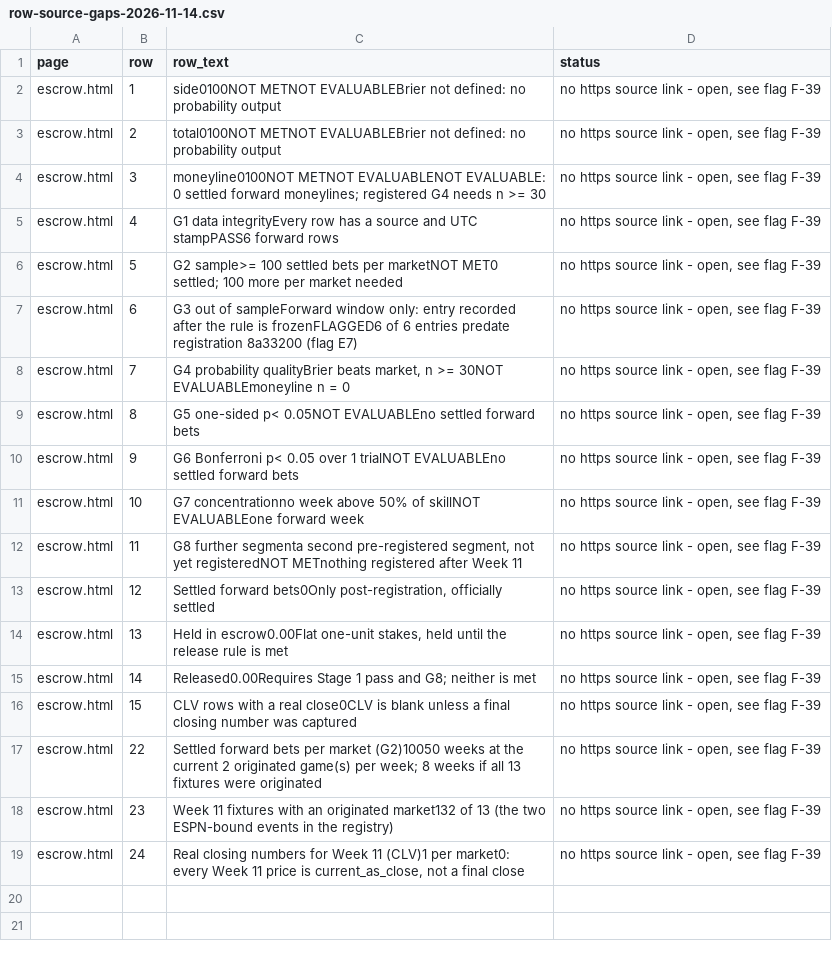
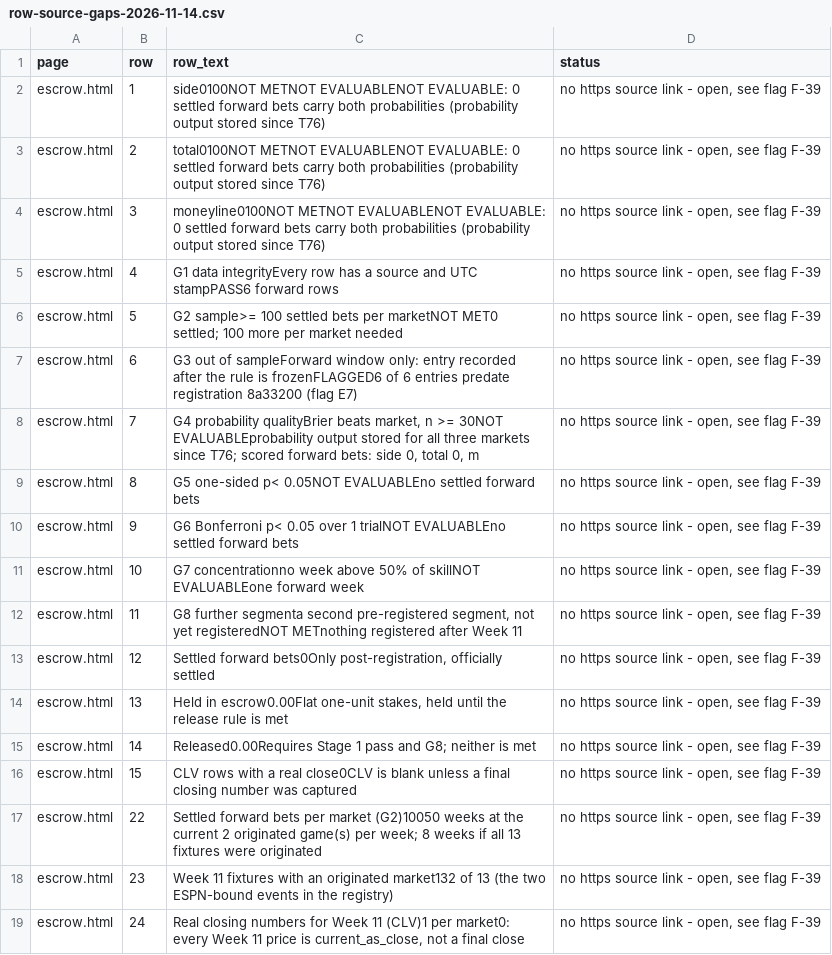
Before and after one commit to karagemop466-tech/X4, a CSV file: research/verification/row-source-gaps-2026-11-14.csv, drawn as a sheet.

Commit message:
T77: regenerate pages and mirrors from the merged sources (escrow nav + market archive nav union, renamed verification record, regenerated registers) to the deterministic fixed point
Co-authored-by: arena-agent <297053741+arena-agent@users.noreply.github.com>

```diff
--- a/research/verification/row-source-gaps-2026-11-14.csv
+++ b/research/verification/row-source-gaps-2026-11-14.csv
@@ -1,5 +1,5 @@
 page,row,row_text,status
-escrow.html,1,side0100NOT METNOT EVALUABLEBrier not defined: no probability output,"no https source link - open, see flag F-39"
-escrow.html,2,total0100NOT METNOT EVALUABLEBrier not defined: no probability output,"no https source link - open, see flag F-39"
-escrow.html,3,moneyline0100NOT METNOT EVALUABLENOT EVALUABLE: 0 settled forward moneylines; registered G4 needs n >= 30,"no https source link - open, see flag F-39"
+escrow.html,1,side0100NOT METNOT EVALUABLENOT EVALUABLE: 0 settled forward bets carry both probabilities (probability output stored since T76),"no https source link - open, see flag F-39"
+escrow.html,2,total0100NOT METNOT EVALUABLENOT EVALUABLE: 0 settled forward bets carry both probabilities (probability output stored since T76),"no https source link - open, see flag F-39"
+escrow.html,3,moneyline0100NOT METNOT EVALUABLENOT EVALUABLE: 0 settled forward bets carry both probabilities (probability output stored since T76),"no https source link - open, see flag F-39"
 escrow.html,4,G1 data integrityEvery row has a source and UTC stampPASS6 forward rows,"no https source link - open, see flag F-39"
@@ -7,3 +7,3 @@ escrow.html,5,G2 sample>= 100 settled bets per marketNOT MET0 settled; 100 more
 escrow.html,6,G3 out of sampleForward window only: entry recorded after the rule is frozenFLAGGED6 of 6 entries predate registration 8a33200 (flag E7),"no https source link - open, see flag F-39"
-escrow.html,7,"G4 probability qualityBrier beats market, n >= 30NOT EVALUABLEmoneyline n = 0","no https source link - open, see flag F-39"
+escrow.html,7,"G4 probability qualityBrier beats market, n >= 30NOT EVALUABLEprobability output stored for all three markets since T76; scored forward bets: side 0, total 0, m","no https source link - open, see flag F-39"
 escrow.html,8,G5 one-sided p< 0.05NOT EVALUABLEno settled forward bets,"no https source link - open, see flag F-39"
```
Also changed, not shown: site/research/verification/row-source-gaps-2026-11-14.csv, 15 other files.
